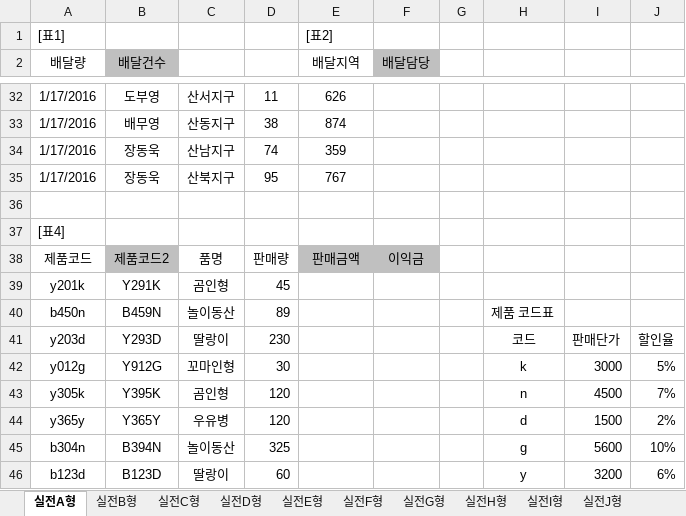
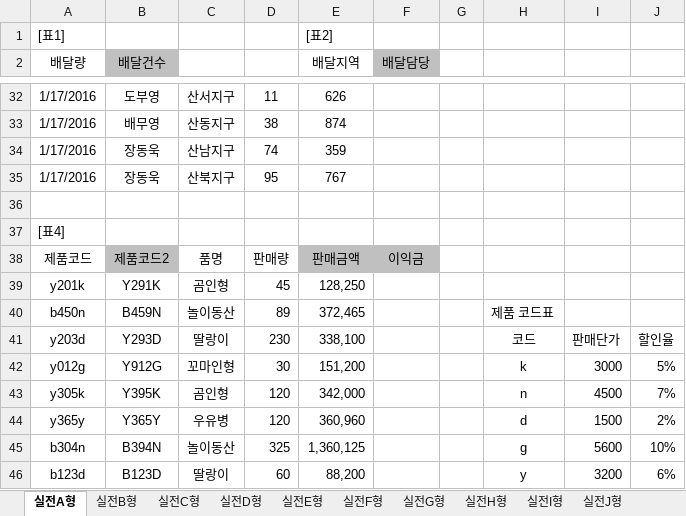
Before and after one commit to drhee0919/Rhee, an Excel workbook: 자격증 스터디/컴퓨터 활용능력/컴퓨터 활용능력 실기/실전예제/계산작업문제모음.xlsm, sheet 실전A형, drawn as a sheet; only a part is shown, gaps mark what is left out; values as stored, in another font and other column widths than the file's, no borders; the diff names each change by its address in the sheet, - before the commit and + after, or states it on an @@ line.

Commit message:
project update(2021-08-29)

```diff
--- a/자격증 스터디/컴퓨터 활용능력/컴퓨터 활용능력 실기/실전예제/계산작업문제모음.xlsm (sheet 실전A형)
+++ b/자격증 스터디/컴퓨터 활용능력/컴퓨터 활용능력 실기/실전예제/계산작업문제모음.xlsm (sheet 실전A형)
-E39 (배달지역): (empty)
+E39 (배달지역): 128,250
-E40 (배달지역): (empty)
+E40 (배달지역): 372,465
-E41 (배달지역): (empty)
+E41 (배달지역): 338,100
-E42 (배달지역): (empty)
+E42 (배달지역): 151,200
-E43 (배달지역): (empty)
+E43 (배달지역): 342,000
-E44 (배달지역): (empty)
+E44 (배달지역): 360,960
-E45 (배달지역): (empty)
+E45 (배달지역): 1,360,125
-E46 (배달지역): (empty)
+E46 (배달지역): 88,200
```
